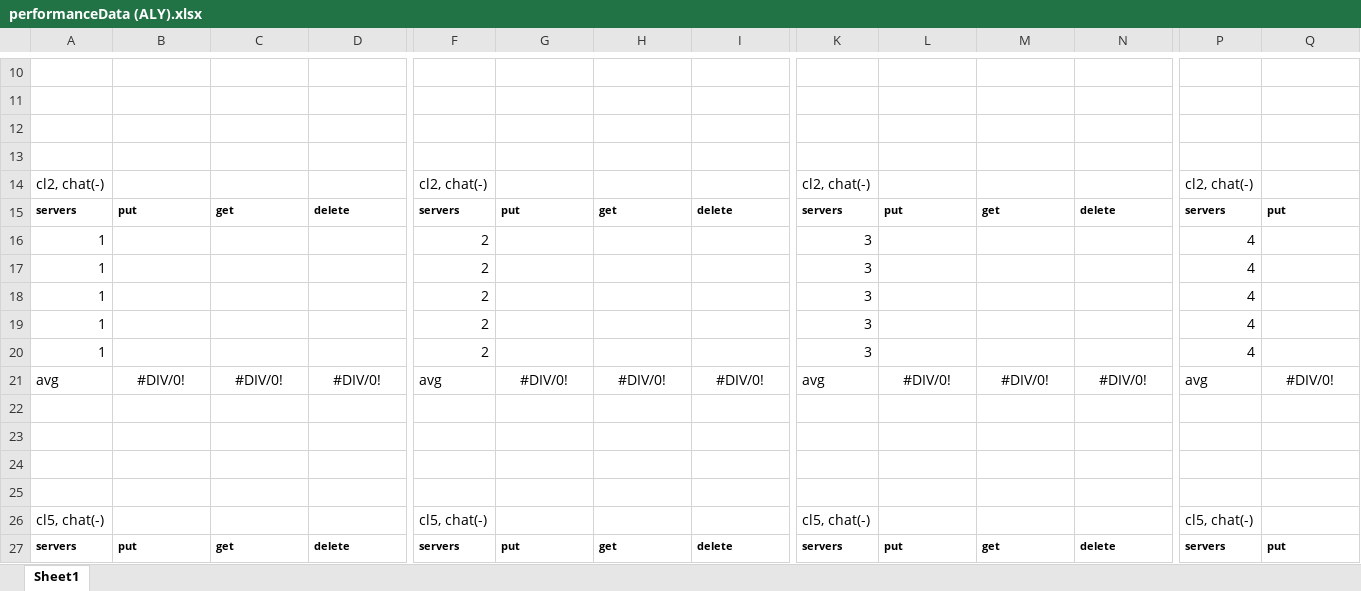
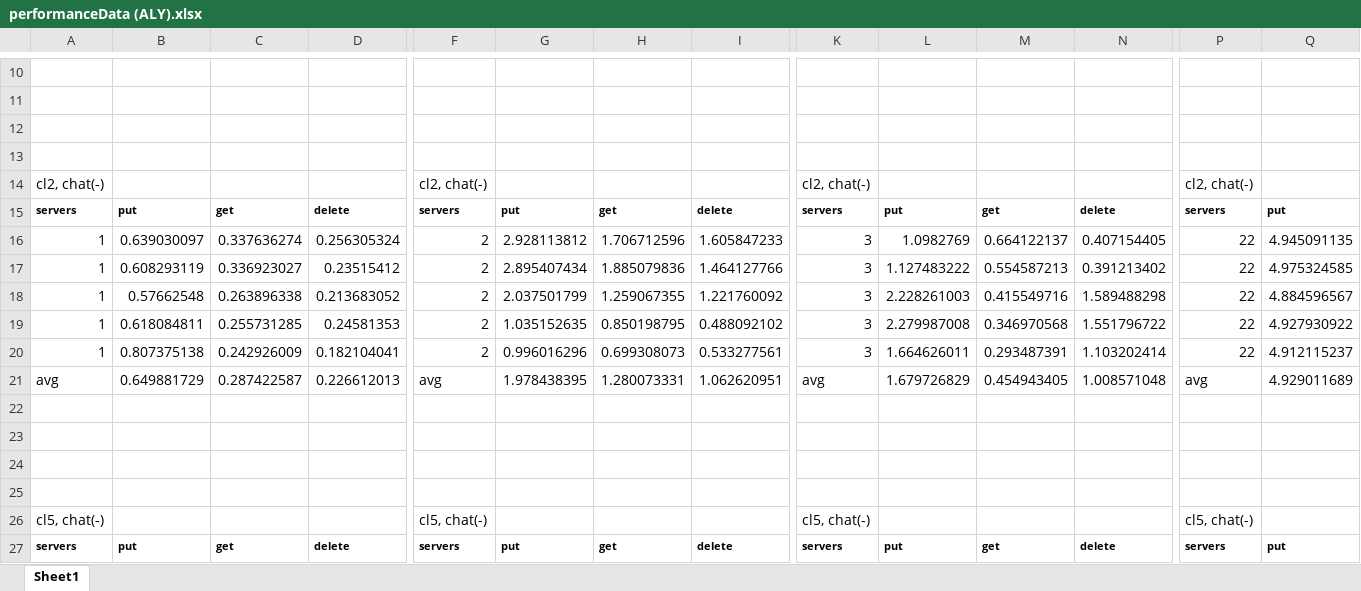
Before and after one commit to AlyKamel/DistribKVStore, an Excel workbook: performance/performanceData (ALY).xlsx, sheet Sheet1, drawn as a sheet; only a part is shown, gaps mark what is left out; values as stored, in another font and other column widths than the file's, no borders; removed rows and columns are numbered as before the commit, all else as after; rows hold the shown columns only; the diff covers the shown part only; the diff names each change by its address in the sheet, - before the commit and + after, or states it on an @@ line.

```diff
--- a/performance/performanceData (ALY).xlsx (sheet Sheet1)
+++ b/performance/performanceData (ALY).xlsx (sheet Sheet1)
-row 16: 1 |  |  |  | 2 |  |  |  | 3 |  |  |  | 4
-row 17: 1 |  |  |  | 2 |  |  |  | 3 |  |  |  | 4
-row 18: 1 |  |  |  | 2 |  |  |  | 3 |  |  |  | 4
-row 19: 1 |  |  |  | 2 |  |  |  | 3 |  |  |  | 4
-row 20: 1 |  |  |  | 2 |  |  |  | 3 |  |  |  | 4
-row 21: avg | #DIV/0! | #DIV/0! | #DIV/0! | avg | #DIV/0! | #DIV/0! | #DIV/0! | avg | #DIV/0! | #DIV/0! | #DIV/0! | avg | #DIV/0!
+row 16: 1 | 0.639030097 | 0.337636274 | 0.256305324 | 2 | 2.928113812 | 1.706712596 | 1.605847233 | 3 | 1.0982769 | 0.664122137 | 0.407154405 | 22 | 4.945091135
+row 17: 1 | 0.608293119 | 0.336923027 | 0.23515412 | 2 | 2.895407434 | 1.885079836 | 1.464127766 | 3 | 1.127483222 | 0.554587213 | 0.391213402 | 22 | 4.975324585
+row 18: 1 | 0.57662548 | 0.263896338 | 0.213683052 | 2 | 2.037501799 | 1.259067355 | 1.221760092 | 3 | 2.228261003 | 0.415549716 | 1.589488298 | 22 | 4.884596567
+row 19: 1 | 0.618084811 | 0.255731285 | 0.24581353 | 2 | 1.035152635 | 0.850198795 | 0.488092102 | 3 | 2.279987008 | 0.346970568 | 1.551796722 | 22 | 4.927930922
+row 20: 1 | 0.807375138 | 0.242926009 | 0.182104041 | 2 | 0.996016296 | 0.699308073 | 0.533277561 | 3 | 1.664626011 | 0.293487391 | 1.103202414 | 22 | 4.912115237
+row 21: avg | 0.649881729 | 0.287422587 | 0.226612013 | avg | 1.978438395 | 1.280073331 | 1.062620951 | avg | 1.679726829 | 0.454943405 | 1.008571048 | avg | 4.929011689
```
Also changed, not shown: 16 added rows, 16 removed rows, 9 edited cells and cell formats elsewhere in this sheet, performance/performance.xlsx, 13 other files.
